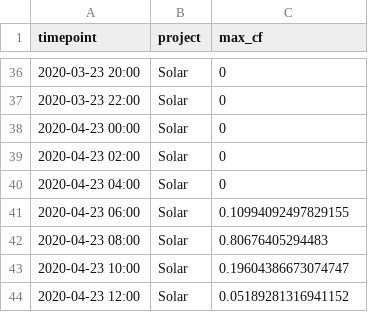
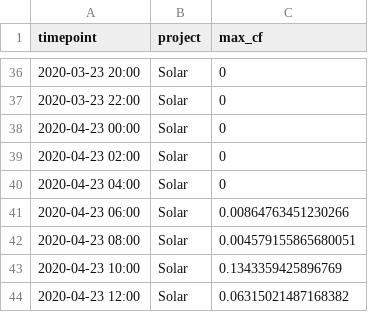
Before and after one commit to saharama/V2G-optimization, a CSV file: max_cf.csv, drawn as a sheet; only a part is shown, gaps mark what is left out; the diff covers the shown part only.

```diff
--- a/max_cf.csv
+++ b/max_cf.csv
@@ -40,5 +40,5 @@ timepoint,project,max_cf
 2020-04-23 04:00,Solar,0
-2020-04-23 06:00,Solar,0.10994092497829155
-2020-04-23 08:00,Solar,0.80676405294483
-2020-04-23 10:00,Solar,0.19604386673074747
-2020-04-23 12:00,Solar,0.05189281316941152
+2020-04-23 06:00,Solar,0.00864763451230266
+2020-04-23 08:00,Solar,0.004579155865680051
+2020-04-23 10:00,Solar,0.1343359425896769
+2020-04-23 12:00,Solar,0.06315021487168382
```
Also changed, not shown: 80 edited cells elsewhere in this file, tab2csv/max_cf_solar.csv, 1 other file.
